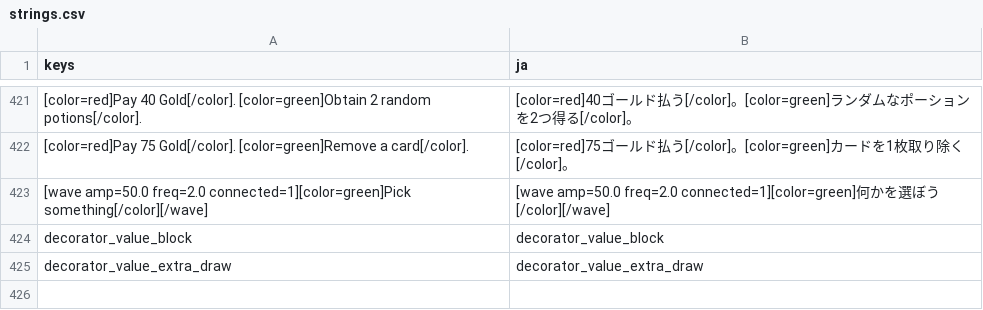
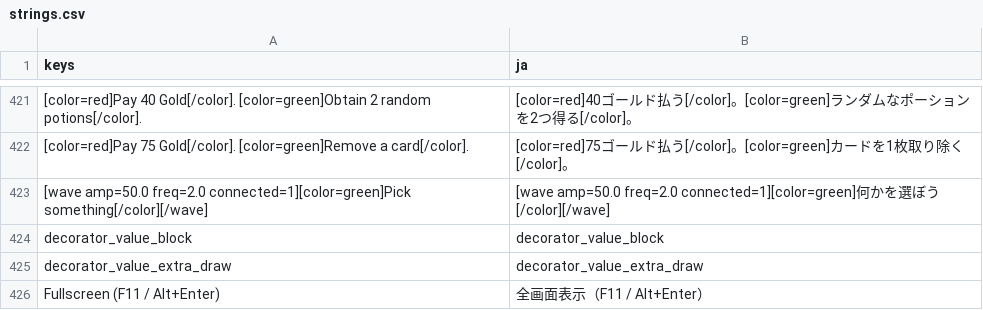
Before and after one commit to musoukun/openslaythe, a CSV file: localization/strings.csv, drawn as a sheet; only a part is shown, gaps mark what is left out; the diff names each change by its address in the sheet, - before the commit and + after, or states it on an @@ line.

```diff
--- a/localization/strings.csv
+++ b/localization/strings.csv
+row 426: Fullscreen (F11 / Alt+Enter) | 全画面表示（F11 / Alt+Enter）
```
Also changed, not shown: 11 other files.
